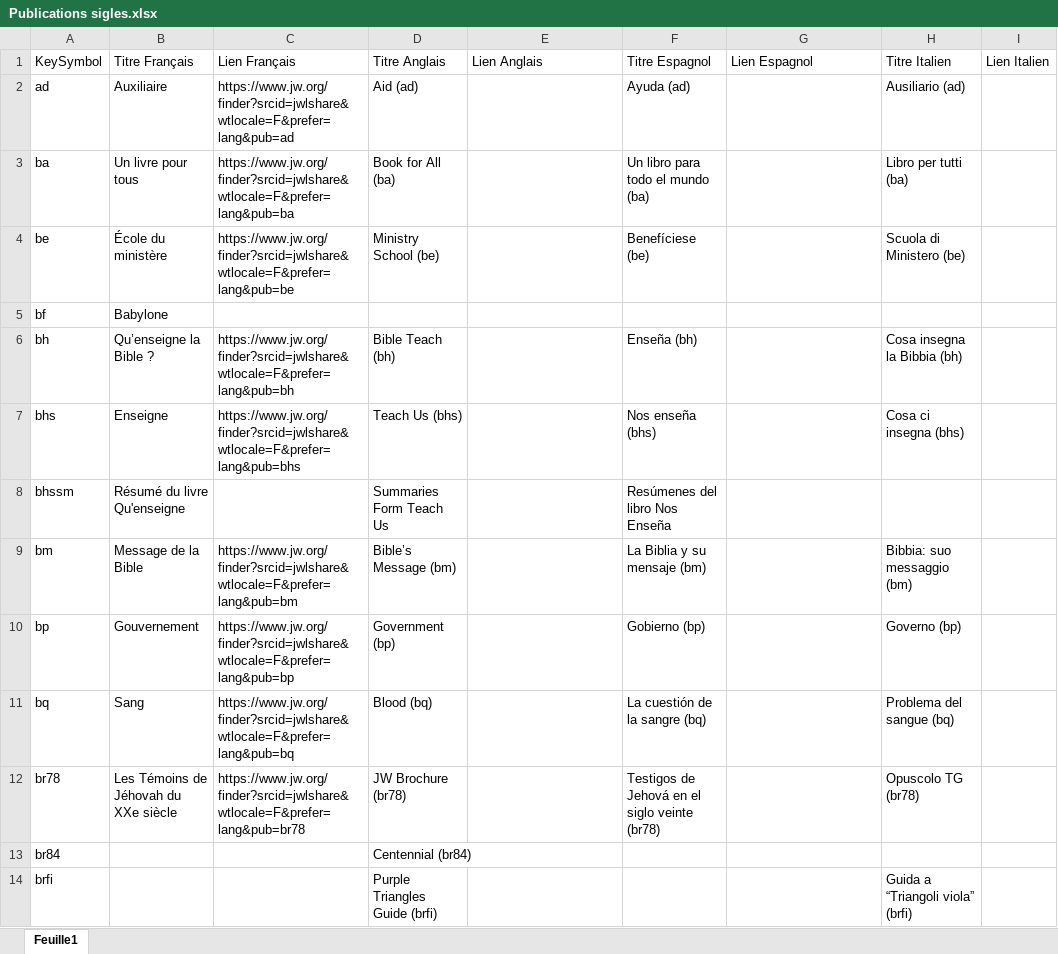
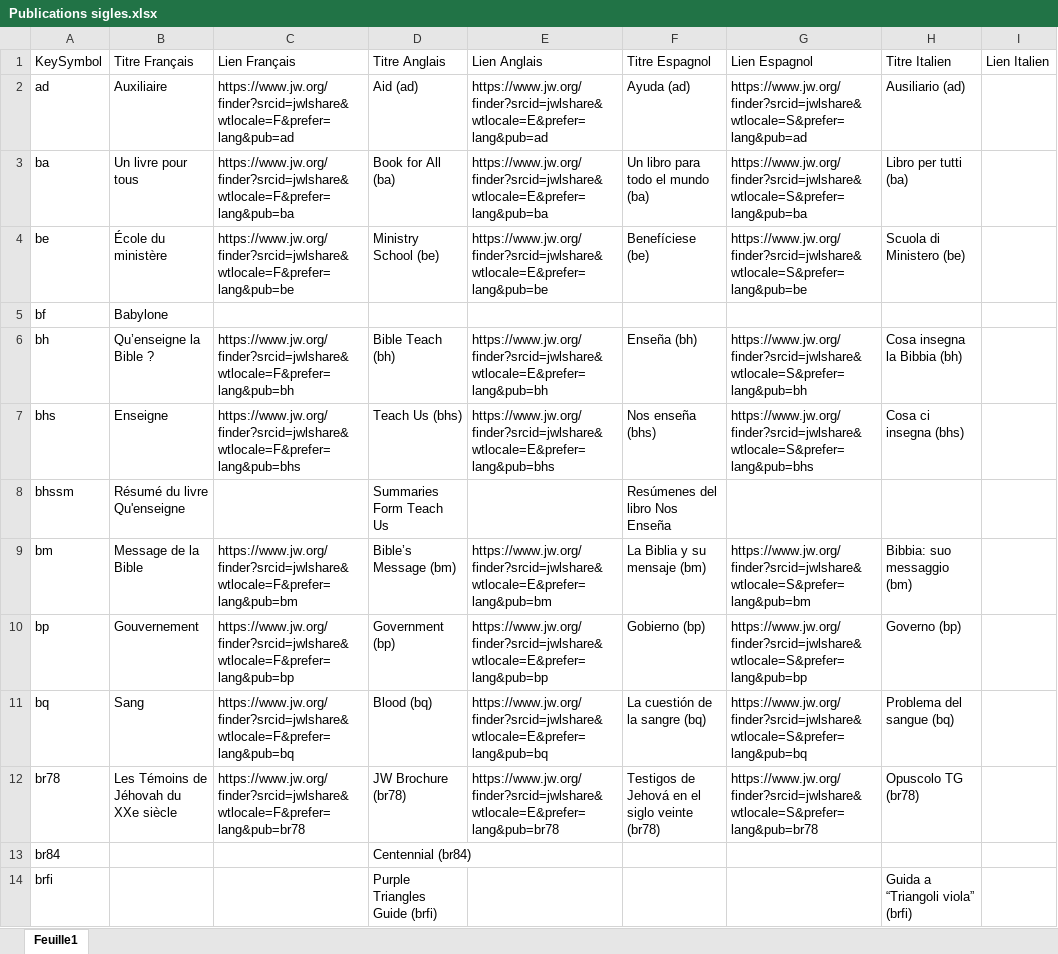
Before and after one commit to Kennouille/jwlibrary-backend, an Excel workbook: Publications sigles.xlsx, sheet Feuille1, drawn as a sheet; only a part is shown; values as stored, in another font and other column widths than the file's, no cell formats; charts and pictures not drawn; the diff covers the shown part only; the diff names each change by its address in the sheet, - before the commit and + after, or states it on an @@ line.

```diff
--- a/Publications sigles.xlsx (sheet Feuille1)
+++ b/Publications sigles.xlsx (sheet Feuille1)
-E2: (empty)
+E2: https://www.jw.org/finder?srcid=jwlshare&wtlocale=E&prefer=lang&pub=ad
-G2: (empty)
+G2: https://www.jw.org/finder?srcid=jwlshare&wtlocale=S&prefer=lang&pub=ad
-E3: (empty)
+E3: https://www.jw.org/finder?srcid=jwlshare&wtlocale=E&prefer=lang&pub=ba
-G3: (empty)
+G3: https://www.jw.org/finder?srcid=jwlshare&wtlocale=S&prefer=lang&pub=ba
-E4: (empty)
+E4: https://www.jw.org/finder?srcid=jwlshare&wtlocale=E&prefer=lang&pub=be
-G4: (empty)
+G4: https://www.jw.org/finder?srcid=jwlshare&wtlocale=S&prefer=lang&pub=be
-E6: (empty)
+E6: https://www.jw.org/finder?srcid=jwlshare&wtlocale=E&prefer=lang&pub=bh
-G6: (empty)
+G6: https://www.jw.org/finder?srcid=jwlshare&wtlocale=S&prefer=lang&pub=bh
-E7: (empty)
+E7: https://www.jw.org/finder?srcid=jwlshare&wtlocale=E&prefer=lang&pub=bhs
-G7: (empty)
+G7: https://www.jw.org/finder?srcid=jwlshare&wtlocale=S&prefer=lang&pub=bhs
-E9: (empty)
+E9: https://www.jw.org/finder?srcid=jwlshare&wtlocale=E&prefer=lang&pub=bm
-G9: (empty)
+G9: https://www.jw.org/finder?srcid=jwlshare&wtlocale=S&prefer=lang&pub=bm
-E10: (empty)
+E10: https://www.jw.org/finder?srcid=jwlshare&wtlocale=E&prefer=lang&pub=bp
-G10: (empty)
+G10: https://www.jw.org/finder?srcid=jwlshare&wtlocale=S&prefer=lang&pub=bp
-E11: (empty)
+E11: https://www.jw.org/finder?srcid=jwlshare&wtlocale=E&prefer=lang&pub=bq
-G11: (empty)
+G11: https://www.jw.org/finder?srcid=jwlshare&wtlocale=S&prefer=lang&pub=bq
-E12: (empty)
+E12: https://www.jw.org/finder?srcid=jwlshare&wtlocale=E&prefer=lang&pub=br78
-G12: (empty)
+G12: https://www.jw.org/finder?srcid=jwlshare&wtlocale=S&prefer=lang&pub=br78
```
Also changed, not shown: 391 edited cells elsewhere in this sheet, cell formats, charts or pictures, 1 other file.
